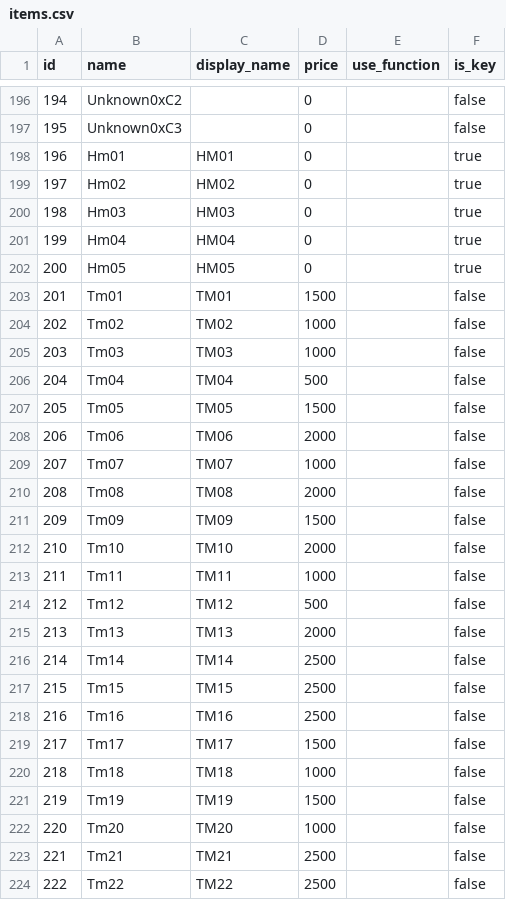
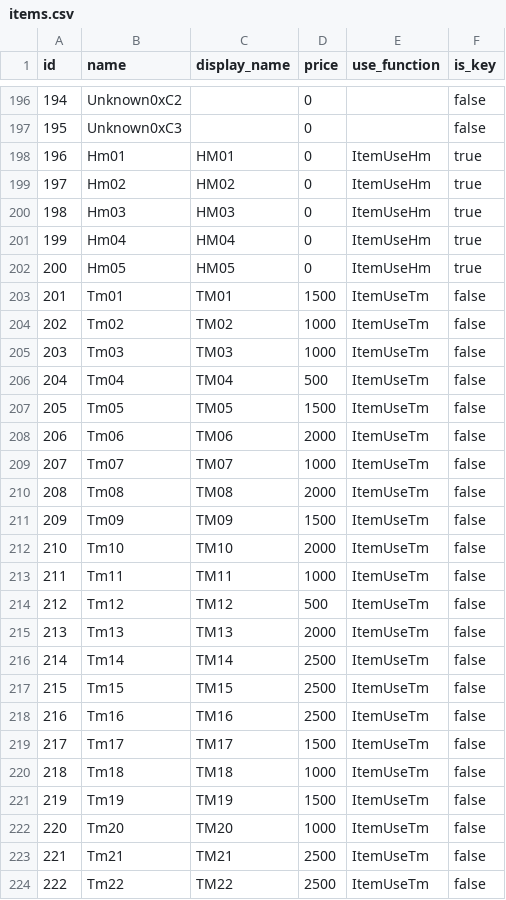
Before and after one commit to Helios-vmg/cppred, a CSV file: CodeGeneration/input/items.csv, drawn as a sheet; only a part is shown, gaps mark what is left out; the diff covers the shown part only.

```diff
--- a/CodeGeneration/input/items.csv
+++ b/CodeGeneration/input/items.csv
@@ -197,28 +197,28 @@ id,name,display_name,price,use_function,is_key
 195,Unknown0xC3,,0,,false
-196,Hm01,HM01,0,,true
-197,Hm02,HM02,0,,true
-198,Hm03,HM03,0,,true
-199,Hm04,HM04,0,,true
-200,Hm05,HM05,0,,true
-201,Tm01,TM01,1500,,false
-202,Tm02,TM02,1000,,false
-203,Tm03,TM03,1000,,false
-204,Tm04,TM04,500,,false
-205,Tm05,TM05,1500,,false
-206,Tm06,TM06,2000,,false
-207,Tm07,TM07,1000,,false
-208,Tm08,TM08,2000,,false
-209,Tm09,TM09,1500,,false
-210,Tm10,TM10,2000,,false
-211,Tm11,TM11,1000,,false
-212,Tm12,TM12,500,,false
-213,Tm13,TM13,2000,,false
-214,Tm14,TM14,2500,,false
-215,Tm15,TM15,2500,,false
-216,Tm16,TM16,2500,,false
-217,Tm17,TM17,1500,,false
-218,Tm18,TM18,1000,,false
-219,Tm19,TM19,1500,,false
-220,Tm20,TM20,1000,,false
-221,Tm21,TM21,2500,,false
-222,Tm22,TM22,2500,,false
+196,Hm01,HM01,0,ItemUseHm,true
+197,Hm02,HM02,0,ItemUseHm,true
+198,Hm03,HM03,0,ItemUseHm,true
+199,Hm04,HM04,0,ItemUseHm,true
+200,Hm05,HM05,0,ItemUseHm,true
+201,Tm01,TM01,1500,ItemUseTm,false
+202,Tm02,TM02,1000,ItemUseTm,false
+203,Tm03,TM03,1000,ItemUseTm,false
+204,Tm04,TM04,500,ItemUseTm,false
+205,Tm05,TM05,1500,ItemUseTm,false
+206,Tm06,TM06,2000,ItemUseTm,false
+207,Tm07,TM07,1000,ItemUseTm,false
+208,Tm08,TM08,2000,ItemUseTm,false
+209,Tm09,TM09,1500,ItemUseTm,false
+210,Tm10,TM10,2000,ItemUseTm,false
+211,Tm11,TM11,1000,ItemUseTm,false
+212,Tm12,TM12,500,ItemUseTm,false
+213,Tm13,TM13,2000,ItemUseTm,false
+214,Tm14,TM14,2500,ItemUseTm,false
+215,Tm15,TM15,2500,ItemUseTm,false
+216,Tm16,TM16,2500,ItemUseTm,false
+217,Tm17,TM17,1500,ItemUseTm,false
+218,Tm18,TM18,1000,ItemUseTm,false
+219,Tm19,TM19,1500,ItemUseTm,false
+220,Tm20,TM20,1000,ItemUseTm,false
+221,Tm21,TM21,2500,ItemUseTm,false
+222,Tm22,TM22,2500,ItemUseTm,false
```
Also changed, not shown: 28 edited cells elsewhere in this file, 11 other files.
